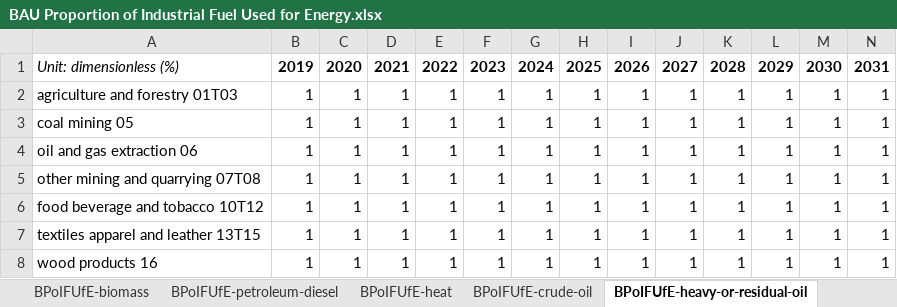
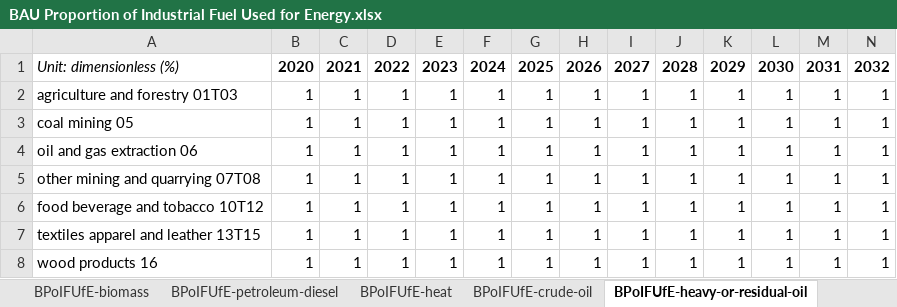
Before and after one commit to EnergyInnovation/eps-louisiana, an Excel workbook: InputData/indst/BPoIFUfE/BAU Proportion of Industrial Fuel Used for Energy.xlsx, sheet BPoIFUfE-heavy-or-residual-oil, drawn as a sheet; only a part is shown; values as stored, in another font and other column widths than the file's, no borders; the diff covers the shown part only; the diff names each change by its address in the sheet, - before the commit and + after, or states it on an @@ line.

```diff
--- a/InputData/indst/BPoIFUfE/BAU Proportion of Industrial Fuel Used for Energy.xlsx (sheet BPoIFUfE-heavy-or-residual-oil)
+++ b/InputData/indst/BPoIFUfE/BAU Proportion of Industrial Fuel Used for Energy.xlsx (sheet BPoIFUfE-heavy-or-residual-oil)
-B1: 2019
+B1: 2020
-C1: 2020
+C1: 2021
-D1: 2021
+D1: 2022
-E1: 2022
+E1: 2023
-F1: 2023
+F1: 2024
-G1: 2024
+G1: 2025
-H1: 2025
+H1: 2026
-I1: 2026
+I1: 2027
-J1: 2027
+J1: 2028
-K1: 2028
+K1: 2029
-L1: 2029
+L1: 2030
-M1: 2030
+M1: 2031
-N1: 2031
+N1: 2032
```
Also changed, not shown: 18 edited cells elsewhere in this sheet, sheet BPoIFUfE-heat, sheet BPoIFUfE-hydrogen, sheet BPoIFUfE-biomass, sheet BPoIFUfE-petroleum-diesel, sheet BPoIFUfE-LPG-propane-or-butane, sheet BPoIFUfE-natural-gas, 3 more sheets, InputData/elec/EIaE/Elec Imports and Exports.xlsx, 14 other files.
